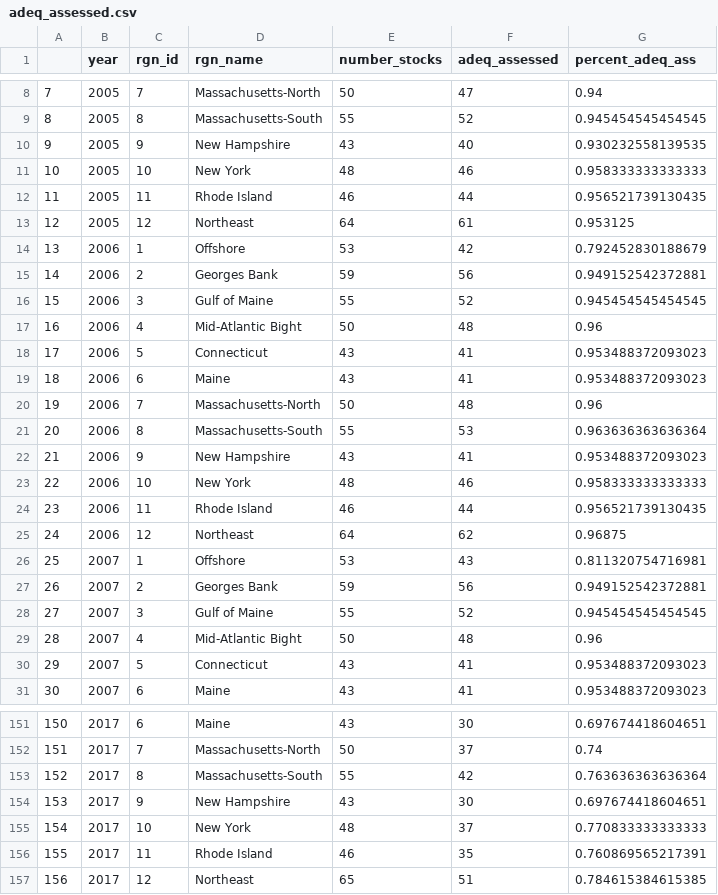
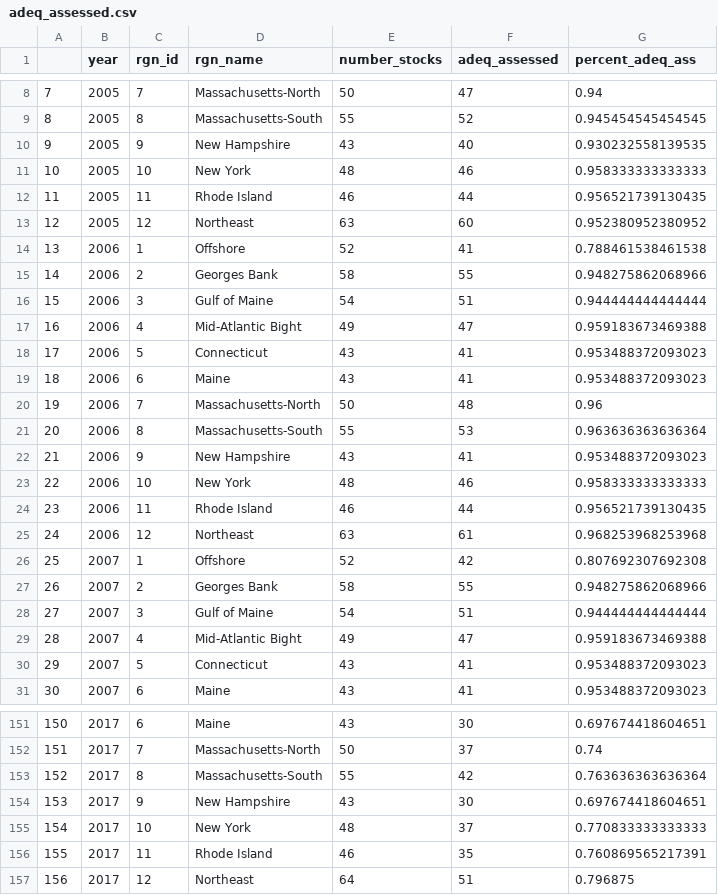
Before and after one commit to OHI-Northeast/ne-prep, a CSV file: prep/resilience/ecological/fishing_pressure/data/adeq_assessed.csv, drawn as a sheet; only a part is shown, gaps mark what is left out; the diff covers the shown part only.

Commit message:
reran after changes in lobster stock assessment data. part 1

```diff
--- a/prep/resilience/ecological/fishing_pressure/data/adeq_assessed.csv
+++ b/prep/resilience/ecological/fishing_pressure/data/adeq_assessed.csv
@@ -12,7 +12,7 @@
 "11",2005,11,"Rhode Island",46,44,0.956521739130435
-"12",2005,12,"Northeast",64,61,0.953125
-"13",2006,1,"Offshore",53,42,0.792452830188679
-"14",2006,2,"Georges Bank",59,56,0.949152542372881
-"15",2006,3,"Gulf of Maine",55,52,0.945454545454545
-"16",2006,4,"Mid-Atlantic Bight",50,48,0.96
+"12",2005,12,"Northeast",63,60,0.952380952380952
+"13",2006,1,"Offshore",52,41,0.788461538461538
+"14",2006,2,"Georges Bank",58,55,0.948275862068966
+"15",2006,3,"Gulf of Maine",54,51,0.944444444444444
+"16",2006,4,"Mid-Atlantic Bight",49,47,0.959183673469388
 "17",2006,5,"Connecticut",43,41,0.953488372093023
@@ -24,7 +24,7 @@
 "23",2006,11,"Rhode Island",46,44,0.956521739130435
-"24",2006,12,"Northeast",64,62,0.96875
-"25",2007,1,"Offshore",53,43,0.811320754716981
-"26",2007,2,"Georges Bank",59,56,0.949152542372881
-"27",2007,3,"Gulf of Maine",55,52,0.945454545454545
-"28",2007,4,"Mid-Atlantic Bight",50,48,0.96
+"24",2006,12,"Northeast",63,61,0.968253968253968
+"25",2007,1,"Offshore",52,42,0.807692307692308
+"26",2007,2,"Georges Bank",58,55,0.948275862068966
+"27",2007,3,"Gulf of Maine",54,51,0.944444444444444
+"28",2007,4,"Mid-Atlantic Bight",49,47,0.959183673469388
 "29",2007,5,"Connecticut",43,41,0.953488372093023
@@ -156,2 +156,2 @@
 "155",2017,11,"Rhode Island",46,35,0.760869565217391
-"156",2017,12,"Northeast",65,51,0.784615384615385
+"156",2017,12,"Northeast",64,51,0.796875
```
Also changed, not shown: 133 edited cells elsewhere in this file, prep/resilience/ecological/fishing_pressure/data/landed_ass.csv, 4 other files.
